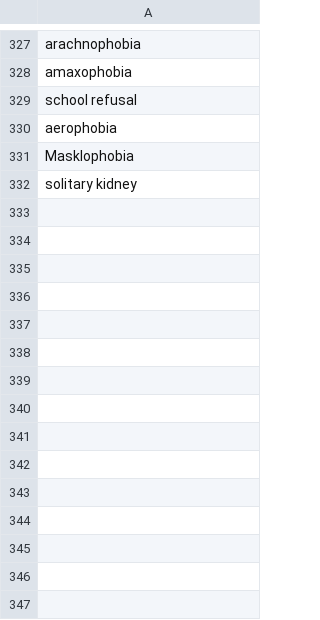
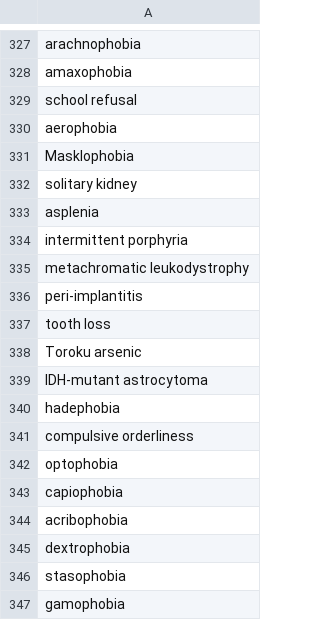
Before and after one commit to Prajkta111/Health-Predictor, a CSV file: ML/scraping/disease.csv, drawn as a sheet; only a part is shown, gaps mark what is left out.

```diff
--- a/ML/scraping/disease.csv
+++ b/ML/scraping/disease.csv
@@ -332 +332,16 @@ Masklophobia
 solitary kidney
+asplenia
+intermittent porphyria
+metachromatic leukodystrophy
+peri-implantitis
+tooth loss
+Toroku arsenic
+IDH-mutant astrocytoma
+hadephobia
+compulsive orderliness
+optophobia
+capiophobia
+acribophobia
+dextrophobia
+stasophobia
+gamophobia
```
Also changed, not shown: 3 other files.
